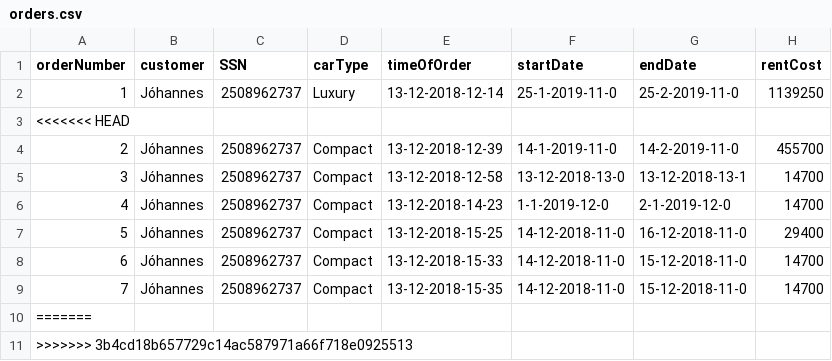
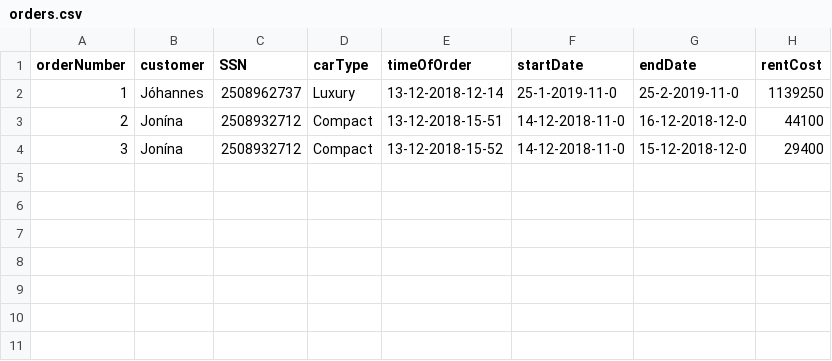
Before and after one commit to FridrikOG/projectpylon, a CSV file: data/orders.csv, drawn as a sheet.

```diff
--- a/data/orders.csv
+++ b/data/orders.csv
@@ -2,10 +2,3 @@ orderNumber,customer,SSN,carType,timeOfOrder,startDate,endDate,rentCost
 1,Jóhannes,2508962737,Luxury,13-12-2018-12-14,25-1-2019-11-0,25-2-2019-11-0,1139250
-<<<<<<< HEAD
-2,Jóhannes,2508962737,Compact,13-12-2018-12-39,14-1-2019-11-0,14-2-2019-11-0,455700
-3,Jóhannes,2508962737,Compact,13-12-2018-12-58,13-12-2018-13-0,13-12-2018-13-1,14700
-4,Jóhannes,2508962737,Compact,13-12-2018-14-23,1-1-2019-12-0,2-1-2019-12-0,14700
-5,Jóhannes,2508962737,Compact,13-12-2018-15-25,14-12-2018-11-0,16-12-2018-11-0,29400
-6,Jóhannes,2508962737,Compact,13-12-2018-15-33,14-12-2018-11-0,15-12-2018-11-0,14700
-7,Jóhannes,2508962737,Compact,13-12-2018-15-35,14-12-2018-11-0,15-12-2018-11-0,14700
-=======
->>>>>>> 3b4cd18b657729c14ac587971a66f718e0925513
+2,Jonína,2508932712,Compact,13-12-2018-15-51,14-12-2018-11-0,16-12-2018-12-0,44100
+3,Jonína,2508932712,Compact,13-12-2018-15-52,14-12-2018-11-0,15-12-2018-12-0,29400
```
Also changed, not shown: 1 other file.
